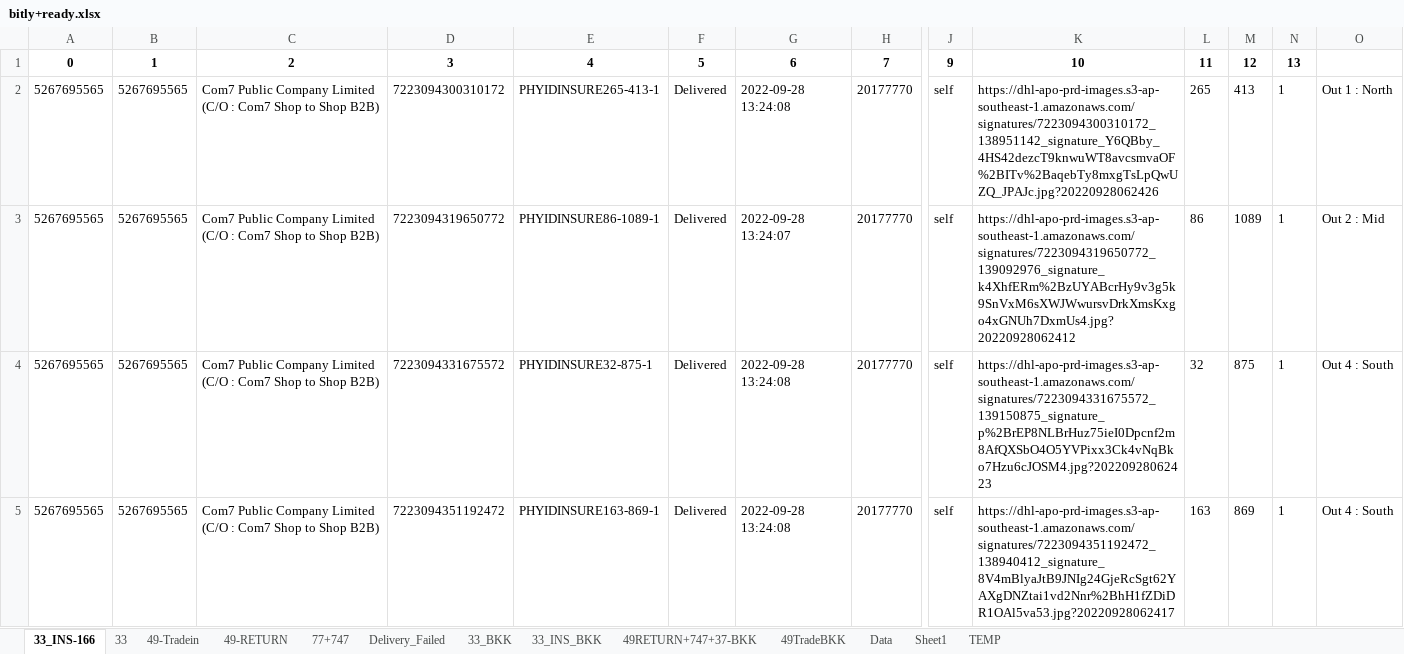
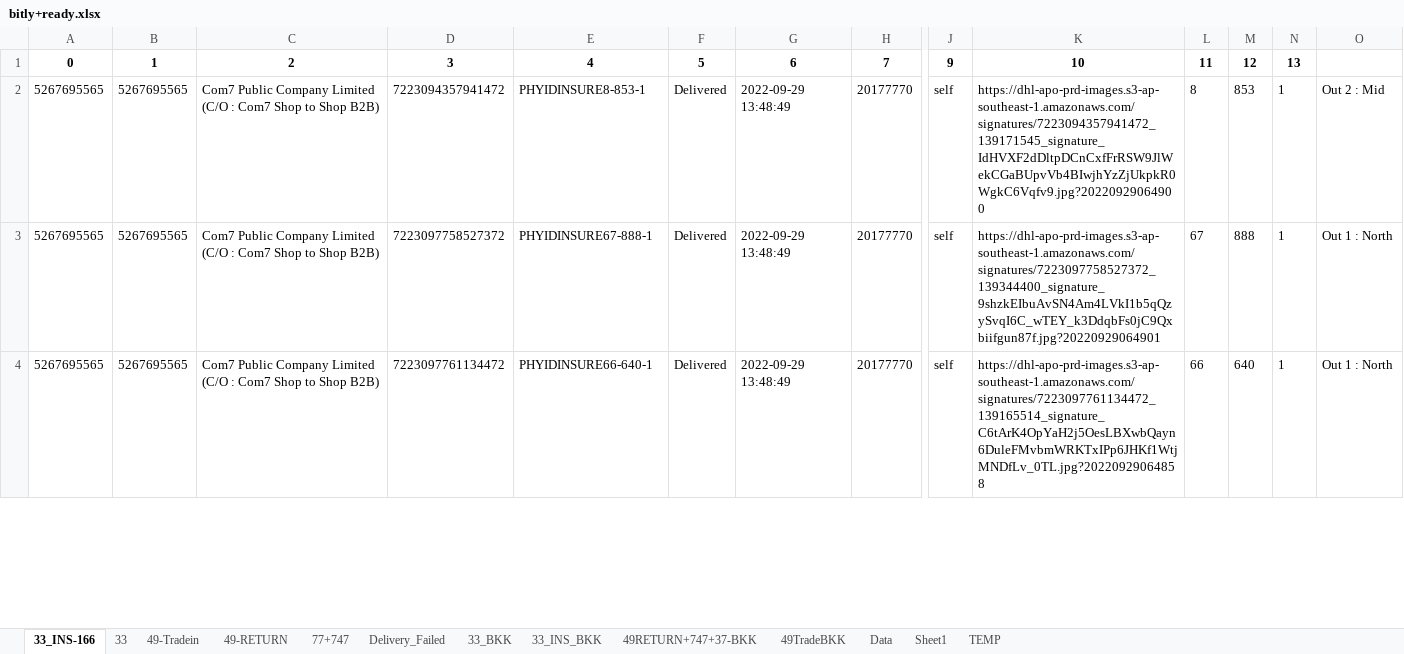
Before and after one commit to famasf1/my-work-python-script, an Excel workbook: Docref/bitly+ready.xlsx, sheet 33_INS-166, drawn as a sheet; only a part is shown, gaps mark what is left out; values as stored, in another font and other column widths than the file's, no borders; removed rows and columns are numbered as before the commit, all else as after; rows hold the shown columns only; the diff covers the shown part only; the diff names each change by its address in the sheet, - before the commit and + after, or states it on an @@ line.

```diff
--- a/Docref/bitly+ready.xlsx (sheet 33_INS-166)
+++ b/Docref/bitly+ready.xlsx (sheet 33_INS-166)
-row 2: 5267695565 | 5267695565 | Com7 Public Company Limited (C/O : Com7 Shop to Shop B2B) | 7223094300310172 | PHYIDINSURE265-413-1 | Delivered | 2022-09-28 13:24:08 | 20177770 | self | https://dhl-apo-prd-images.s3-ap-southeast-1.amazonaws.com/signatures/7223094300310172_138951142_signature_Y6QBby_4HS42dezcT9knwuWT8avcsmvaOF%2BITv%2BaqebTy8mxgTsLpQwUZQ_JPAJc.jpg?20220928062426 | 265 | 413 | 1 | Out 1 : North
-D2: 7223094319650772
+D2: 7223094357941472
-E2: PHYIDINSURE86-1089-1
+E2: PHYIDINSURE8-853-1
-G2: 2022-09-28 13:24:07
+G2: 2022-09-29 13:48:49
-K2: https://dhl-apo-prd-images.s3-ap-southeast-1.amazonaws.com/signatures/7223094319650772_139092976_signature_k4XhfERm%2BzUYABcrHy9v3g5k9SnVxM6sXWJWwursvDrkXmsKxgo4xGNUh7DxmUs4.jpg?20220928062412
+K2: https://dhl-apo-prd-images.s3-ap-southeast-1.amazonaws.com/signatures/7223094357941472_139171545_signature_IdHVXF2dDltpDCnCxfFrRSW9JlWekCGaBUpvVb4BIwjhYzZjUkpkR0WgkC6Vqfv9.jpg?20220929064900
-L2: 86
+L2: 8
-M2: 1089
+M2: 853
-D3: 7223094331675572
+D3: 7223097758527372
-E3: PHYIDINSURE32-875-1
+E3: PHYIDINSURE67-888-1
-G3:G4: 2022-09-28 13:24:08
+G3:G4: 2022-09-29 13:48:49
-K3: https://dhl-apo-prd-images.s3-ap-southeast-1.amazonaws.com/signatures/7223094331675572_139150875_signature_p%2BrEP8NLBrHuz75ieI0Dpcnf2m8AfQXSbO4O5YVPixx3Ck4vNqBko7Hzu6cJOSM4.jpg?20220928062423
+K3: https://dhl-apo-prd-images.s3-ap-southeast-1.amazonaws.com/signatures/7223097758527372_139344400_signature_9shzkEIbuAvSN4Am4LVkI1b5qQzySvqI6C_wTEY_k3DdqbFs0jC9Qxbiifgun87f.jpg?20220929064901
-L3: 32
+L3: 67
-M3: 875
+M3: 888
-O3:O4: Out 4 : South
+O3:O4: Out 1 : North
-D4: 7223094351192472
+D4: 7223097761134472
-E4: PHYIDINSURE163-869-1
+E4: PHYIDINSURE66-640-1
-K4: https://dhl-apo-prd-images.s3-ap-southeast-1.amazonaws.com/signatures/7223094351192472_138940412_signature_8V4mBlyaJtB9JNIg24GjeRcSgt62YAXgDNZtai1vd2Nnr%2BhH1fZDiDR1OAl5va53.jpg?20220928062417
+K4: https://dhl-apo-prd-images.s3-ap-southeast-1.amazonaws.com/signatures/7223097761134472_139165514_signature_C6tArK4OpYaH2j5OesLBXwbQayn6DuleFMvbmWRKTxIPp6JHKf1WtjMNDfLv_0TL.jpg?20220929064858
-L4: 163
+L4: 66
-M4: 869
+M4: 640
```
Also changed, not shown: 16 removed rows and 170 edited cells elsewhere in this sheet, sheet 49-RETURN, sheet 49-Tradein, sheet 49RETURN+747+37-BKK, sheet 77+747, sheet 33, sheet 49TradeBKK, 3 more sheets, formulas that keep their value, Autostockin/stockin49.xlsx, Autostockin/stockin49_backup.xlsx, 6 other files.
